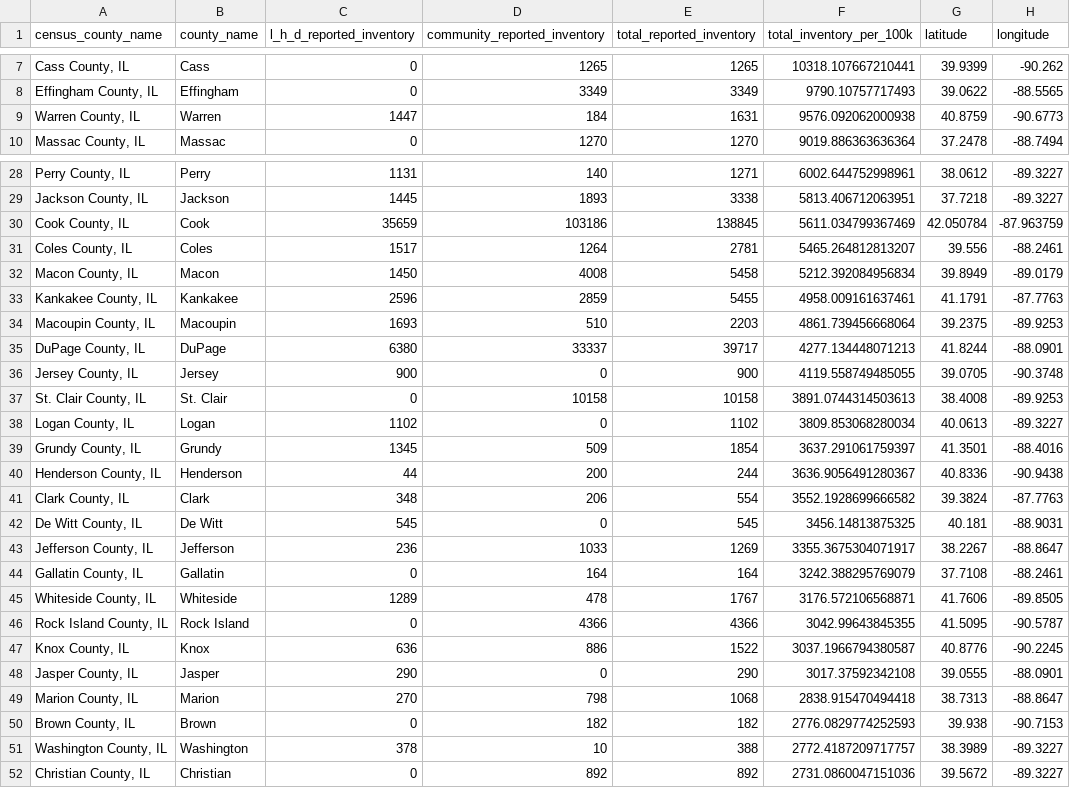
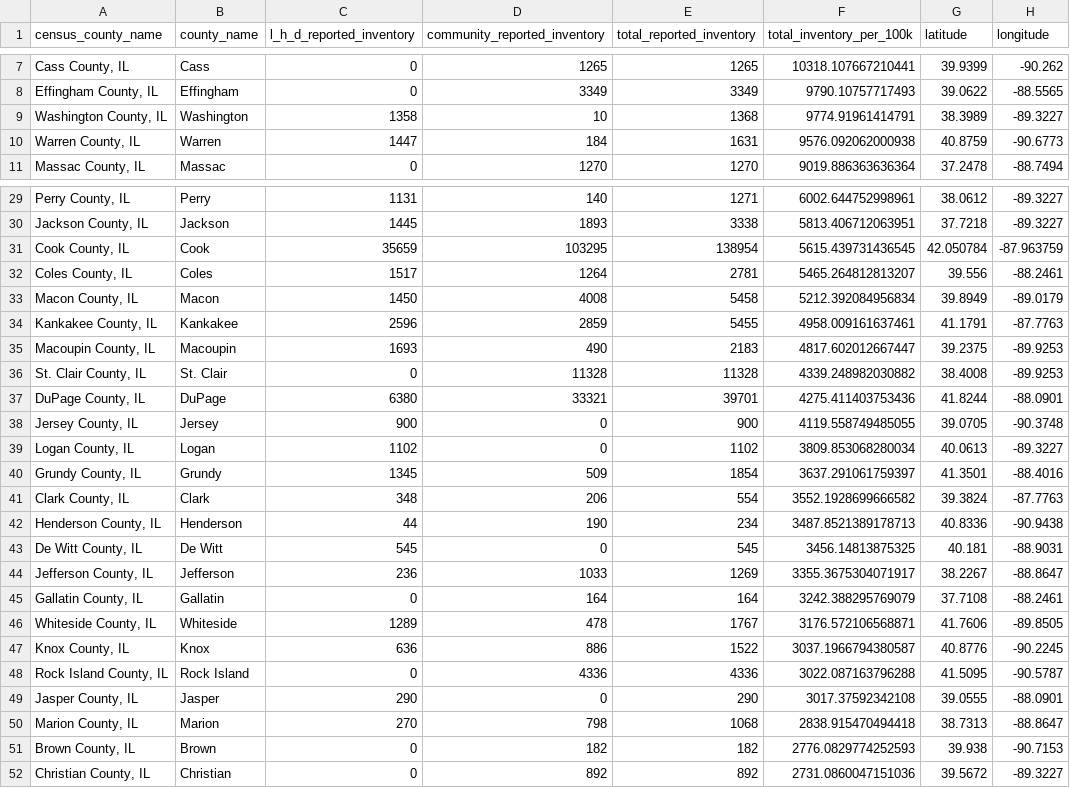
Before and after one commit to cbschicago/IL-COVID-19-vaccine-data, a CSV file: output/idph_vaccine_administration_data_current_inventory_by_county.csv, drawn as a sheet; only a part is shown, gaps mark what is left out; the diff covers the shown part only.

```diff
--- a/output/idph_vaccine_administration_data_current_inventory_by_county.csv
+++ b/output/idph_vaccine_administration_data_current_inventory_by_county.csv
@@ -8,2 +8,3 @@ census_county_name,county_name,l_h_d_reported_inventory,community_reported_inven
 "Effingham County, IL",Effingham,0,3349,3349,9790.10757717493,39.0622,-88.5565
+"Washington County, IL",Washington,1358,10,1368,9774.91961414791,38.3989,-89.3227
 "Warren County, IL",Warren,1447,184,1631,9576.092062000938,40.8759,-90.6773
@@ -29,3 +30,3 @@ census_county_name,county_name,l_h_d_reported_inventory,community_reported_inven
 "Jackson County, IL",Jackson,1445,1893,3338,5813.406712063951,37.7218,-89.3227
-"Cook County, IL",Cook,35659,103186,138845,5611.034799367469,42.050784,-87.963759
+"Cook County, IL",Cook,35659,103295,138954,5615.439731436545,42.050784,-87.963759
 "Coles County, IL",Coles,1517,1264,2781,5465.264812813207,39.556,-88.2461
@@ -33,10 +34,10 @@ census_county_name,county_name,l_h_d_reported_inventory,community_reported_inven
 "Kankakee County, IL",Kankakee,2596,2859,5455,4958.009161637461,41.1791,-87.7763
-"Macoupin County, IL",Macoupin,1693,510,2203,4861.739456668064,39.2375,-89.9253
-"DuPage County, IL",DuPage,6380,33337,39717,4277.134448071213,41.8244,-88.0901
+"Macoupin County, IL",Macoupin,1693,490,2183,4817.602012667447,39.2375,-89.9253
+"St. Clair County, IL",St. Clair,0,11328,11328,4339.248982030882,38.4008,-89.9253
+"DuPage County, IL",DuPage,6380,33321,39701,4275.411403753436,41.8244,-88.0901
 "Jersey County, IL",Jersey,900,0,900,4119.558749485055,39.0705,-90.3748
-"St. Clair County, IL",St. Clair,0,10158,10158,3891.0744314503613,38.4008,-89.9253
 "Logan County, IL",Logan,1102,0,1102,3809.853068280034,40.0613,-89.3227
 "Grundy County, IL",Grundy,1345,509,1854,3637.291061759397,41.3501,-88.4016
-"Henderson County, IL",Henderson,44,200,244,3636.9056491280367,40.8336,-90.9438
 "Clark County, IL",Clark,348,206,554,3552.1928699666582,39.3824,-87.7763
+"Henderson County, IL",Henderson,44,190,234,3487.8521389178713,40.8336,-90.9438
 "De Witt County, IL",De Witt,545,0,545,3456.14813875325,40.181,-88.9031
@@ -45,4 +46,4 @@ census_county_name,county_name,l_h_d_reported_inventory,community_reported_inven
 "Whiteside County, IL",Whiteside,1289,478,1767,3176.572106568871,41.7606,-89.8505
-"Rock Island County, IL",Rock Island,0,4366,4366,3042.99643845355,41.5095,-90.5787
 "Knox County, IL",Knox,636,886,1522,3037.1966794380587,40.8776,-90.2245
+"Rock Island County, IL",Rock Island,0,4336,4336,3022.087163796288,41.5095,-90.5787
 "Jasper County, IL",Jasper,290,0,290,3017.37592342108,39.0555,-88.0901
@@ -50,3 +51,2 @@ census_county_name,county_name,l_h_d_reported_inventory,community_reported_inven
 "Brown County, IL",Brown,0,182,182,2776.0829774252593,39.938,-90.7153
-"Washington County, IL",Washington,378,10,388,2772.4187209717757,38.3989,-89.3227
 "Christian County, IL",Christian,0,892,892,2731.0860047151036,39.5672,-89.3227
```
Also changed, not shown: 3 added rows, 3 removed rows, 2 moved rows and 19 edited cells elsewhere in this file, output/idph_fully_vaccinated_age_group_cumulative_daily.csv, output/idph_fully_vaccinated_total_cumulative_daily.csv, 16 other files.
